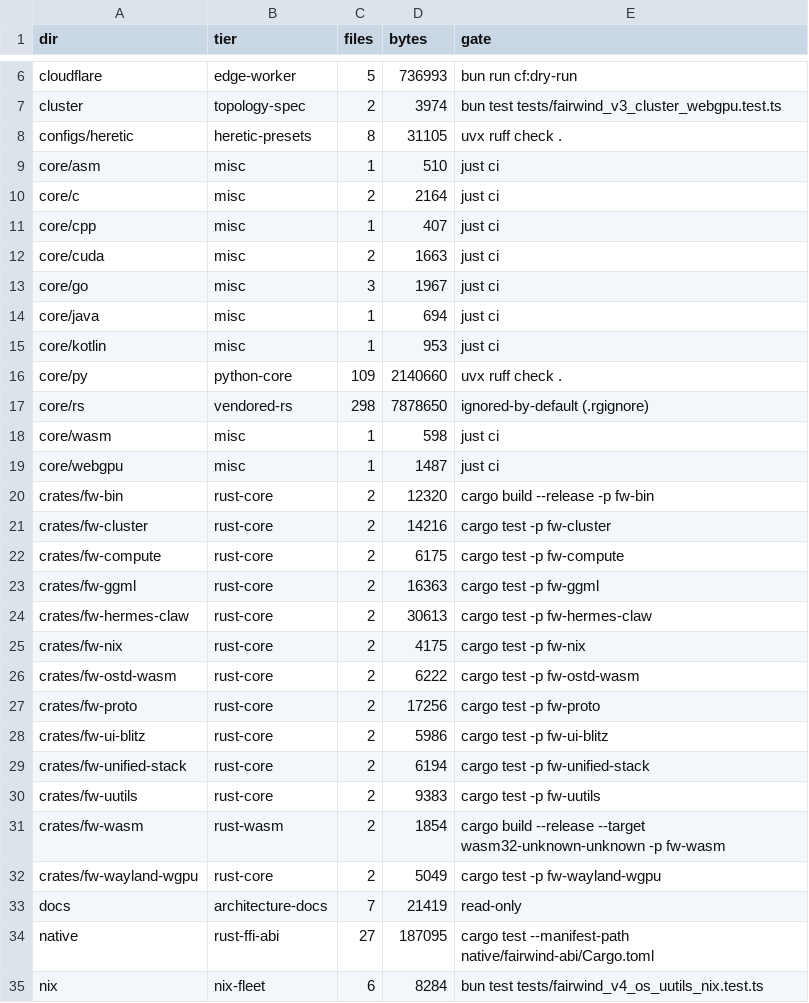
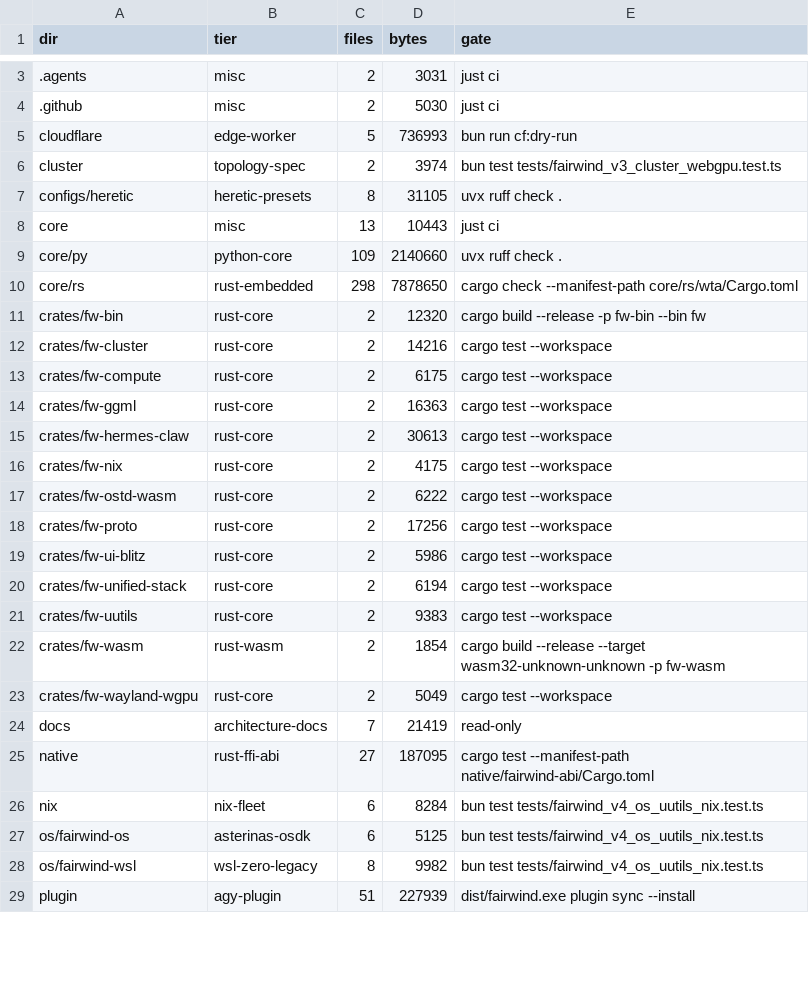
Before and after one commit to aphrody-labs/fw, a TSV file: MAP.tsv, drawn as a sheet; only a part is shown, gaps mark what is left out; the shorter side is filled out with more unchanged rows; the diff covers the shown part only.

Commit message:
refactor(xtask): unify fragmented TS/shell infra into zero-dep pure-Rust cargo xtask + just

```diff
--- a/MAP.tsv
+++ b/MAP.tsv
@@ -6 +3,3 @@ dir	tier	files	bytes	gate
+.agents	misc	2	3031	just ci
+.github	misc	2	5030	just ci
 cloudflare	edge-worker	5	736993	bun run cf:dry-run
@@ -8,26 +7,18 @@ cluster	topology-spec	2	3974	bun test tests/fairwind_v3_cluster_webgpu.test.ts
 configs/heretic	heretic-presets	8	31105	uvx ruff check .
-core/asm	misc	1	510	just ci
-core/c	misc	2	2164	just ci
-core/cpp	misc	1	407	just ci
-core/cuda	misc	2	1663	just ci
-core/go	misc	3	1967	just ci
-core/java	misc	1	694	just ci
-core/kotlin	misc	1	953	just ci
+core	misc	13	10443	just ci
 core/py	python-core	109	2140660	uvx ruff check .
-core/rs	vendored-rs	298	7878650	ignored-by-default (.rgignore)
-core/wasm	misc	1	598	just ci
-core/webgpu	misc	1	1487	just ci
-crates/fw-bin	rust-core	2	12320	cargo build --release -p fw-bin
-crates/fw-cluster	rust-core	2	14216	cargo test -p fw-cluster
-crates/fw-compute	rust-core	2	6175	cargo test -p fw-compute
-crates/fw-ggml	rust-core	2	16363	cargo test -p fw-ggml
-crates/fw-hermes-claw	rust-core	2	30613	cargo test -p fw-hermes-claw
-crates/fw-nix	rust-core	2	4175	cargo test -p fw-nix
-crates/fw-ostd-wasm	rust-core	2	6222	cargo test -p fw-ostd-wasm
-crates/fw-proto	rust-core	2	17256	cargo test -p fw-proto
-crates/fw-ui-blitz	rust-core	2	5986	cargo test -p fw-ui-blitz
-crates/fw-unified-stack	rust-core	2	6194	cargo test -p fw-unified-stack
-crates/fw-uutils	rust-core	2	9383	cargo test -p fw-uutils
+core/rs	rust-embedded	298	7878650	cargo check --manifest-path core/rs/wta/Cargo.toml
+crates/fw-bin	rust-core	2	12320	cargo build --release -p fw-bin --bin fw
+crates/fw-cluster	rust-core	2	14216	cargo test --workspace
+crates/fw-compute	rust-core	2	6175	cargo test --workspace
+crates/fw-ggml	rust-core	2	16363	cargo test --workspace
+crates/fw-hermes-claw	rust-core	2	30613	cargo test --workspace
+crates/fw-nix	rust-core	2	4175	cargo test --workspace
+crates/fw-ostd-wasm	rust-core	2	6222	cargo test --workspace
+crates/fw-proto	rust-core	2	17256	cargo test --workspace
+crates/fw-ui-blitz	rust-core	2	5986	cargo test --workspace
+crates/fw-unified-stack	rust-core	2	6194	cargo test --workspace
+crates/fw-uutils	rust-core	2	9383	cargo test --workspace
 crates/fw-wasm	rust-wasm	2	1854	cargo build --release --target wasm32-unknown-unknown -p fw-wasm
-crates/fw-wayland-wgpu	rust-core	2	5049	cargo test -p fw-wayland-wgpu
+crates/fw-wayland-wgpu	rust-core	2	5049	cargo test --workspace
 docs	architecture-docs	7	21419	read-only
```
Also changed, not shown: 3 removed rows and 3 edited cells elsewhere in this file, 11 other files.
